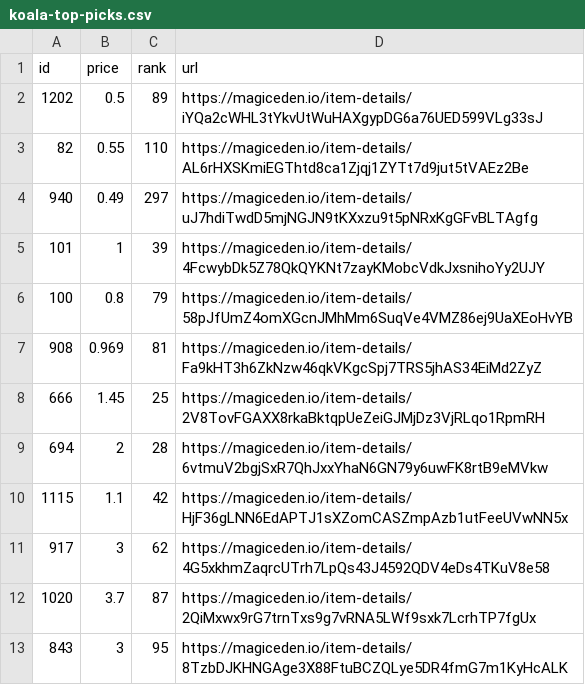
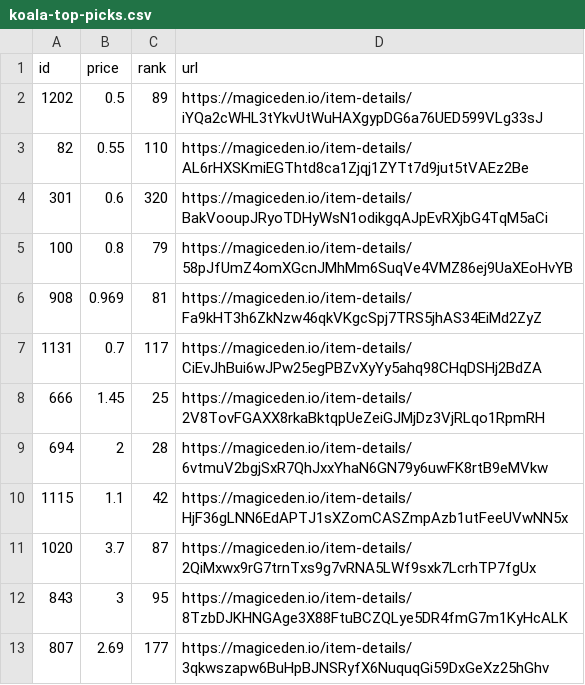
Before and after one commit to braposo/koala-monitor, a CSV file: koala-top-picks.csv, drawn as a sheet; removed rows and columns are numbered as before the commit, all else as after; the diff names each change by its address in the sheet, - before the commit and + after, or states it on an @@ line.

Commit message:
Flat: latest data (2021-11-08T19:10:29.048Z) {   "date": "2021-11-08T19:10:29.048Z",   "files": [     {       "name": "koala-data-processed.csv",       "deltaBytes": 310,       "source": "https://api-mainnet.magiceden.io/rpc/getListedNFTsByQuery?q=%7B%22%24match%22%3A%7B%22collectionSymbol%22%3A%22koala_klubhouse%22%7D%2C%22%24sort%22%3A%7B%22takerAmount%22%3A1%2C%22createdAt%22%3A-1%7D%2C%22%24skip%22%3A0%2C%22%24limit%22%3A5000%7D"     },     {       "name": "koala-top-picks.csv",       "deltaBytes": 8,       "source": "https://api-mainnet.magiceden.io/rpc/getListedNFTsByQuery?q=%7B%22%24match%22%3A%7B%22collectionSymbol%22%3A%22koala_klubhouse%22%7D%2C%22%24sort%22%3A%7B%22takerAmount%22%3A1%2C%22createdAt%22%3A-1%7D%2C%22%24skip%22%3A0%2C%22%24limit%22%3A5000%7D"     }   ] }

```diff
--- a/koala-top-picks.csv
+++ b/koala-top-picks.csv
-row 4: 940 | 0.49 | 297 | https://magiceden.io/item-details/uJ7hdiTwdD5mjNGJN9tKXxzu9t5pNRxKgGFvBLTAgfg
-row 5: 101 | 1 | 39 | https://magiceden.io/item-details/4FcwybDk5Z78QkQYKNt7zayKMobcVdkJxsnihoYy2UJY
+row 4: 301 | 0.6 | 320 | https://magiceden.io/item-details/BakVooupJRyoTDHyWsN1odikgqAJpEvRXjbG4TqM5aCi
+row 7: 1131 | 0.7 | 117 | https://magiceden.io/item-details/CiEvJhBui6wJPw25egPBZvXyYy5ahq98CHqDSHj2BdZA
-row 11: 917 | 3 | 62 | https://magiceden.io/item-details/4G5xkhmZaqrcUTrh7LpQs43J4592QDV4eDs4TKuV8e58
+row 13: 807 | 2.69 | 177 | https://magiceden.io/item-details/3qkwszapw6BuHpBJNSRyfX6NuquqGi59DxGeXz25hGhv
```
Also changed, not shown: koala-data-processed.csv.
